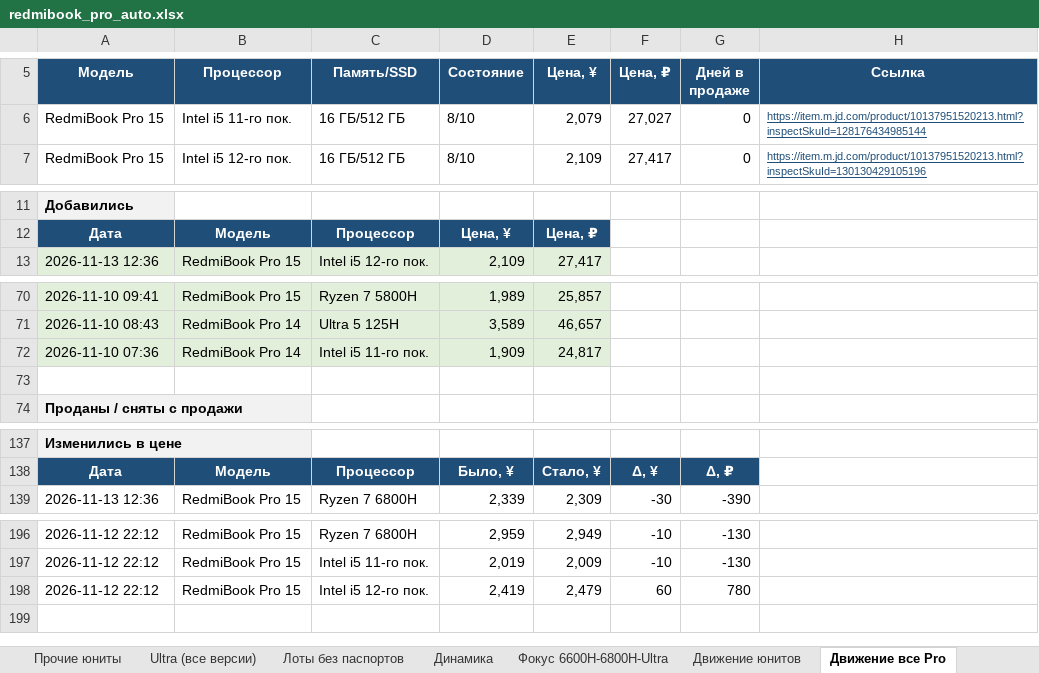
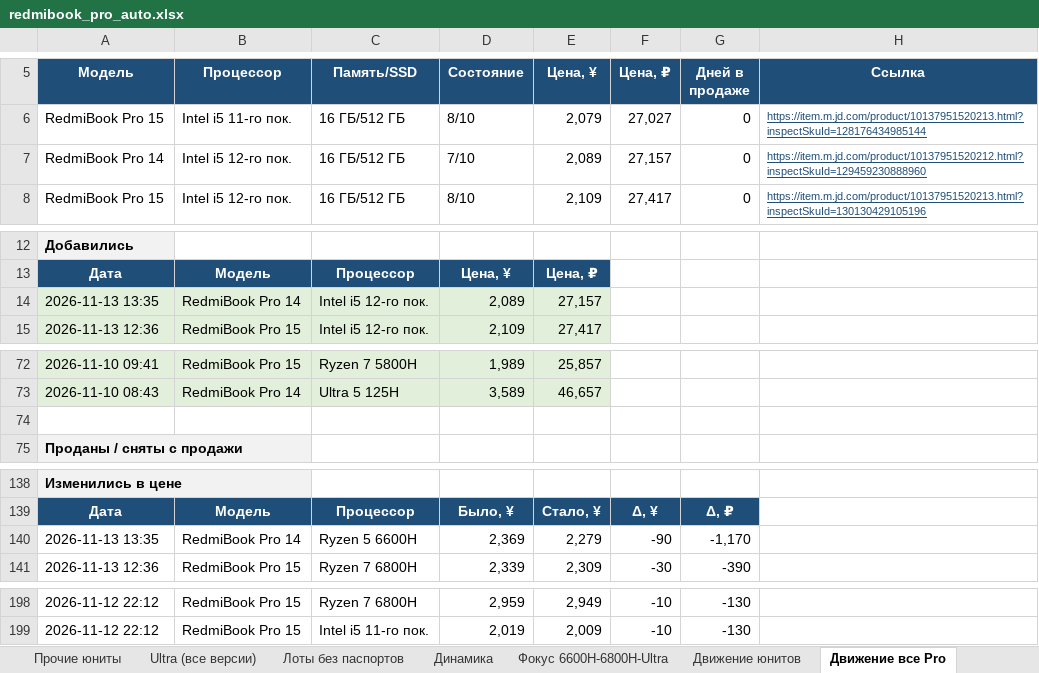
Before and after one commit to usmniko-spec/jd-laptops, an Excel workbook: redmibook_pro_auto.xlsx, sheet Движение все Pro, drawn as a sheet; only a part is shown, gaps mark what is left out; values as stored, in another font and other column widths than the file's, no borders; removed rows and columns are numbered as before the commit, all else as after; the diff names each change by its address in the sheet, - before the commit and + after, or states it on an @@ line.

```diff
--- a/redmibook_pro_auto.xlsx (sheet Движение все Pro)
+++ b/redmibook_pro_auto.xlsx (sheet Движение все Pro)
+row 7: RedmiBook Pro 14 | Intel i5 12-го пок. | 16 ГБ/512 ГБ | 7/10 | 2,089 | 27,157 | 0 | https://item.m.jd.com/product/10137951520212.html?inspectSkuId=129459230888960
+row 14: 2026-11-13 13:35 | RedmiBook Pro 14 | Intel i5 12-го пок. | 2,089 | 27,157
-row 72: 2026-11-10 07:36 | RedmiBook Pro 14 | Intel i5 11-го пок. | 1,909 | 24,817
+row 140: 2026-11-13 13:35 | RedmiBook Pro 14 | Ryzen 5 6600H | 2,369 | 2,279 | -90 | -1,170
-row 198: 2026-11-12 22:12 | RedmiBook Pro 15 | Intel i5 12-го пок. | 2,419 | 2,479 | 60 | 780
```
Also changed, not shown: sheet Фокус 6600H-6800H-Ultra, sheet Динамика, sheet Pro 14 юниты, sheet Движение юнитов, sheet Лоты без паспортов, sheet Сводка, 3 more sheets, charts or pictures, 4 other files.
